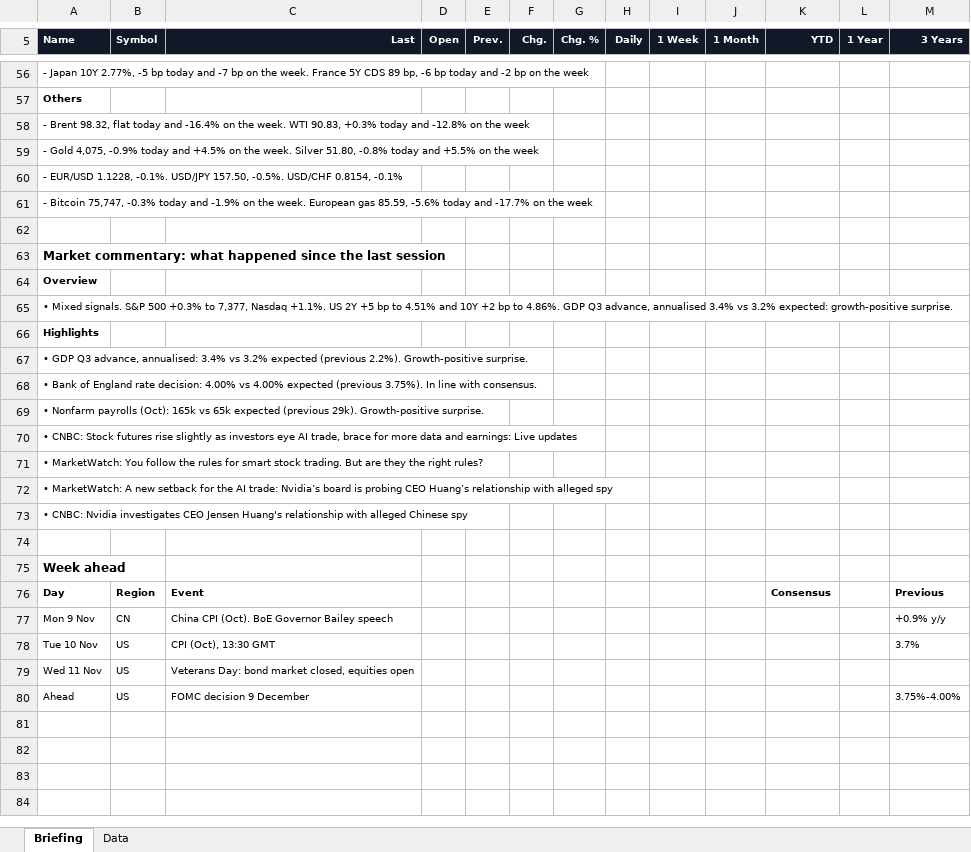
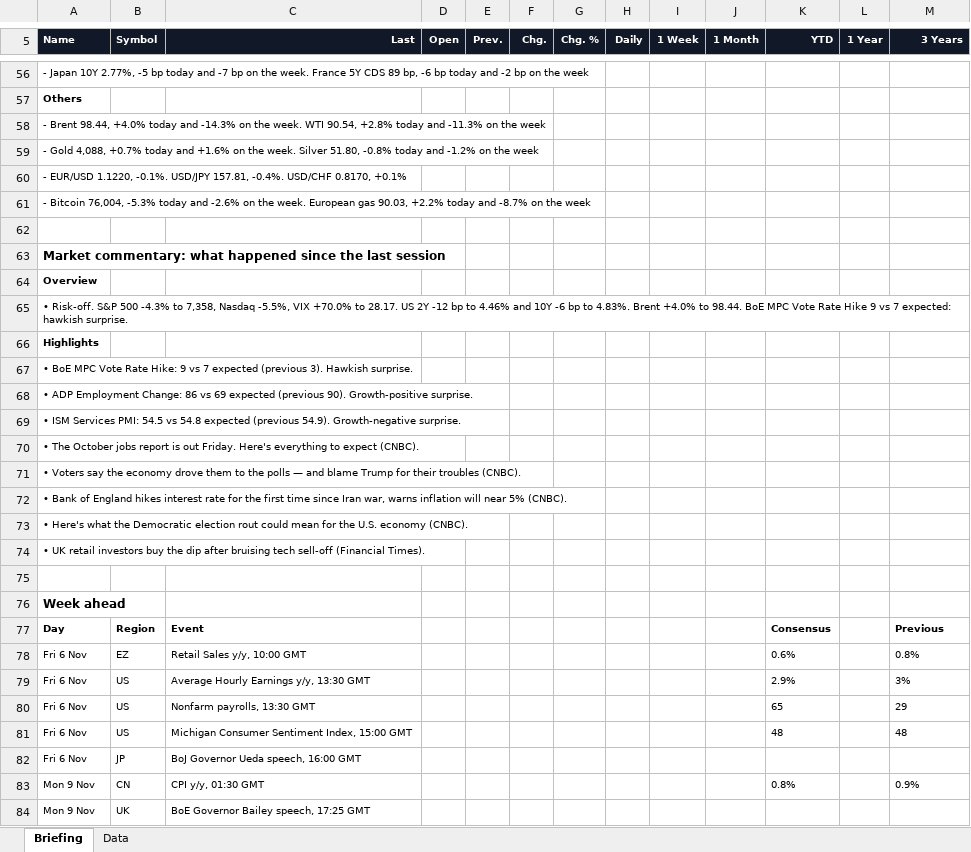
Before and after one commit to Wolfindrake/markets-briefing, an Excel workbook: site/downloads/Market-Briefing-latest.xlsx, sheet Briefing, drawn as a sheet; only a part is shown, gaps mark what is left out; values as stored, in another font and other column widths than the file's, no borders; removed rows and columns are numbered as before the commit, all else as after; the diff covers the shown part only; the diff names each change by its address in the sheet, - before the commit and + after, or states it on an @@ line.

```diff
--- a/site/downloads/Market-Briefing-latest.xlsx (sheet Briefing)
+++ b/site/downloads/Market-Briefing-latest.xlsx (sheet Briefing)
-A58 (Name): - Brent 98.32, flat today and -16.4% on the week. WTI 90.83, +0.3% today and -12.8% on the…
+A58 (Name): - Brent 98.44, +4.0% today and -14.3% on the week. WTI 90.54, +2.8% today and -11.3% on the…
-A59 (Name): - Gold 4,075, -0.9% today and +4.5% on the week. Silver 51.80, -0.8% today and +5.5% on the…
+A59 (Name): - Gold 4,088, +0.7% today and +1.6% on the week. Silver 51.80, -0.8% today and -1.2% on the…
-A60 (Name): - EUR/USD 1.1228, -0.1%. USD/JPY 157.50, -0.5%. USD/CHF 0.8154, -0.1%
+A60 (Name): - EUR/USD 1.1220, -0.1%. USD/JPY 157.81, -0.4%. USD/CHF 0.8170, +0.1%
-A61 (Name): - Bitcoin 75,747, -0.3% today and -1.9% on the week. European gas 85.59, -5.6% today and -17.7% on the…
+A61 (Name): - Bitcoin 76,004, -5.3% today and -2.6% on the week. European gas 90.03, +2.2% today and -8.7% on the…
-A65 (Name): • Mixed signals. S&P 500 +0.3% to 7,377, Nasdaq +1.1%. US 2Y +5 bp to 4.51% and 10Y +2 bp to 4.86%. GDP Q3 advance, annualised 3.4% vs 3.2% expected: growth-positive surprise.
+A65 (Name): • Risk-off. S&P 500 -4.3% to 7,358, Nasdaq -5.5%, VIX +70.0% to 28.17. US 2Y -12 bp to 4.46% and 10Y -6 bp to 4.83%. Brent +4.0% to 98.44. BoE MPC Vote Rate Hike 9 vs 7 expected: hawkish surprise.
-A67 (Name): • GDP Q3 advance, annualised: 3.4% vs 3.2% expected (previous 2.2%). Growth-positive surprise.
+A67 (Name): • BoE MPC Vote Rate Hike: 9 vs 7 expected (previous 3). Hawkish surprise.
-A68 (Name): • Bank of England rate decision: 4.00% vs 4.00% expected (previous 3.75%). In line with consensus.
+A68 (Name): • ADP Employment Change: 86 vs 69 expected (previous 90). Growth-positive surprise.
-A69 (Name): • Nonfarm payrolls (Oct): 165k vs 65k expected (previous 29k). Growth-positive surprise.
+A69 (Name): • ISM Services PMI: 54.5 vs 54.8 expected (previous 54.9). Growth-negative surprise.
-A70 (Name): • CNBC: Stock futures rise slightly as investors eye AI trade, brace for more data and earnings: Live updates
+A70 (Name): • The October jobs report is out Friday. Here's everything to expect (CNBC).
-A71 (Name): • MarketWatch: You follow the rules for smart stock trading. But are they the right rules?
+A71 (Name): • Voters say the economy drove them to the polls — and blame Trump for their troubles (CNBC).
-A72 (Name): • MarketWatch: A new setback for the AI trade: Nvidia’s board is probing CEO Huang’s relationship with alleged spy
+A72 (Name): • Bank of England hikes interest rate for the first time since Iran war, warns inflation will near 5% (CNBC).
-A73 (Name): • CNBC: Nvidia investigates CEO Jensen Huang's relationship with alleged Chinese spy
+A73 (Name): • Here's what the Democratic election rout could mean for the U.S. economy (CNBC).
+row 74: • UK retail investors buy the dip after bruising tech sell-off (Financial Times).
+row 78: Fri 6 Nov | EZ | Retail Sales y/y, 10:00 GMT |  |  |  |  |  |  |  | 0.6% |  | 0.8%
+row 79: Fri 6 Nov | US | Average Hourly Earnings y/y, 13:30 GMT |  |  |  |  |  |  |  | 2.9% |  | 3%
+row 80: Fri 6 Nov | US | Nonfarm payrolls, 13:30 GMT |  |  |  |  |  |  |  | 65 |  | 29
+row 81: Fri 6 Nov | US | Michigan Consumer Sentiment Index, 15:00 GMT |  |  |  |  |  |  |  | 48 |  | 48
+row 82: Fri 6 Nov | JP | BoJ Governor Ueda speech, 16:00 GMT
-C83 (Last): China CPI (Oct). BoE Governor Bailey speech
+C83 (Last): CPI y/y, 01:30 GMT
-K83 (YTD): (empty)
+K83 (YTD): 0.8%
-M83 (3 Years): +0.9% y/y
+M83 (3 Years): 0.9%
-row 78: Tue 10 Nov | US | CPI (Oct), 13:30 GMT |  |  |  |  |  |  |  |  |  | 3.7%
-row 79: Wed 11 Nov | US | Veterans Day: bond market closed, equities open
-row 80: Ahead | US | FOMC decision 9 December |  |  |  |  |  |  |  |  |  | 3.75%-4.00%
+row 84: Mon 9 Nov | UK | BoE Governor Bailey speech, 17:25 GMT
```
Also changed, not shown: 24 added rows, 24 removed rows, 47 edited cells and cell formats elsewhere in this sheet, sheet Data, site/downloads/Market-Briefing-2026-11-05.xlsx, 18 other files.
